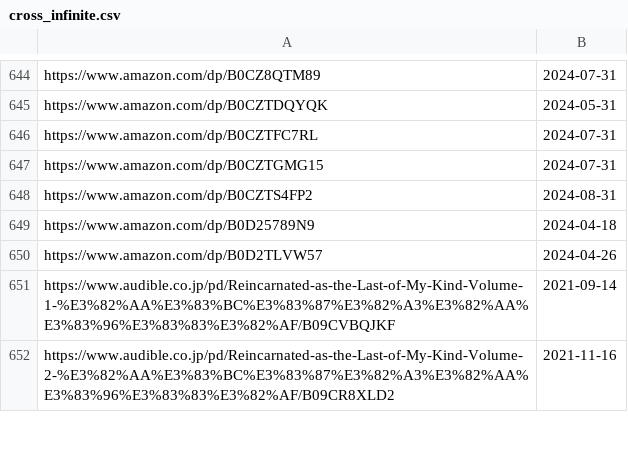
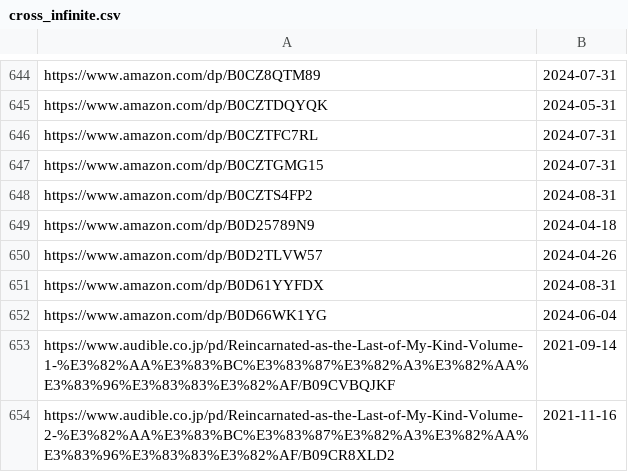
Before and after one commit to LNRelease/lnrelease.github.io, a CSV file: cross_infinite.csv, drawn as a sheet; only a part is shown, gaps mark what is left out.

```diff
--- a/cross_infinite.csv
+++ b/cross_infinite.csv
@@ -650,2 +650,4 @@ https://www.amazon.com/dp/B0D25789N9,2024-04-18
 https://www.amazon.com/dp/B0D2TLVW57,2024-04-26
+https://www.amazon.com/dp/B0D61YYFDX,2024-08-31
+https://www.amazon.com/dp/B0D66WK1YG,2024-06-04
 https://www.audible.co.jp/pd/Reincarnated-as-the-Last-of-My-Kind-Volume-1-%E3%82%AA%E3%83%BC%E3%83%87%E3%82%A3%E3%82%AA%E3%83%96%E3%83%83%E3%82%AF/B09CVBQJKF,2021-09-14
```
Also changed, not shown: series.csv, 3 other files.
